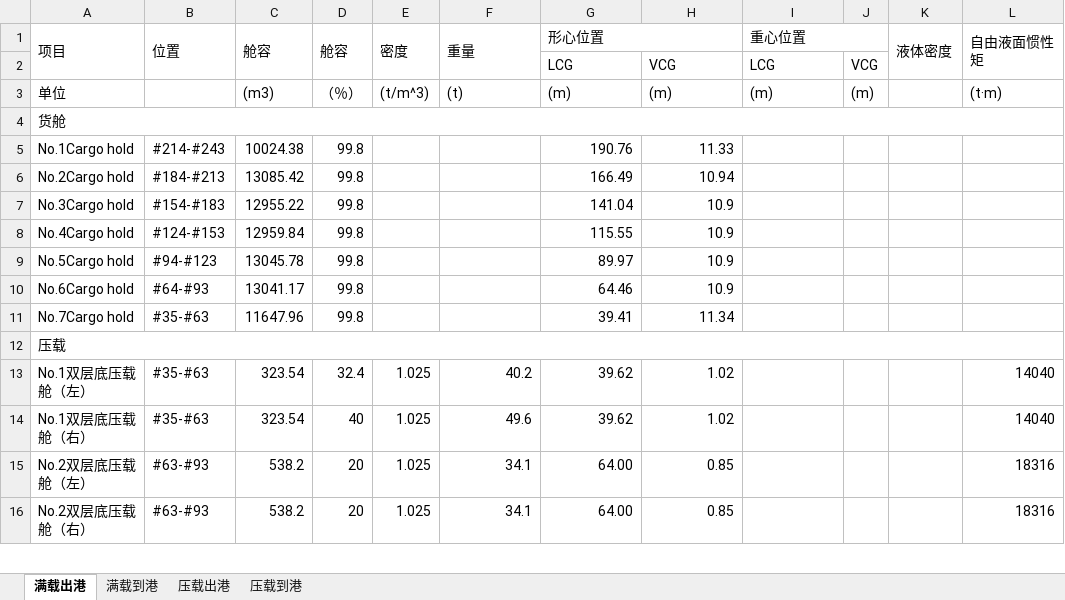
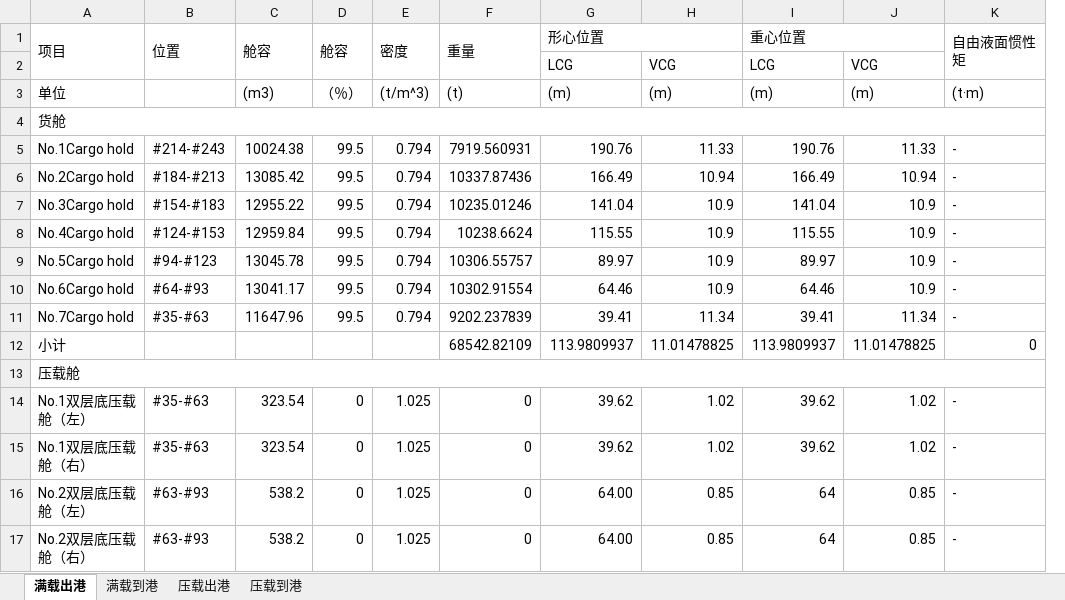
Before and after one commit to WangYuchen02/ShipDesign, an Excel workbook: 稳态计算表_.xlsx, sheet 满载出港, drawn as a sheet; only a part is shown; values as stored, in another font and other column widths than the file's, no cell formats; removed rows and columns are numbered as before the commit, all else as after; the diff covers the shown part only; the diff names each change by its address in the sheet, - before the commit and + after, or states it on an @@ line.

```diff
--- a/稳态计算表_.xlsx (sheet 满载出港)
+++ b/稳态计算表_.xlsx (sheet 满载出港)
-column J, rows 2-3: VCG | (m)
-column K (液体密度), empty
+column J, rows 2-11: VCG | (m) |  | 11.33 | 10.94 | 10.9 | 10.9 | 10.9 | 10.9 | 11.34; rows 14-17: 1.02 | 1.02 | 0.85 | 0.85
-D5:D11 (舱容): 99.8
+D5:D11 (舱容): 99.5
-E5:E11 (密度): (empty)
+E5:E11 (密度): 0.794
-F5 (重量): (empty)
+F5 (重量): 7919.560931
-I5 (重心位置): (empty)
+I5 (重心位置): 190.76
-K5:K11 (自由液面惯性矩): (empty)
+K5:K11 (自由液面惯性矩): -
-F6 (重量): (empty)
+F6 (重量): 10337.87436
-I6 (重心位置): (empty)
+I6 (重心位置): 166.49
-F7 (重量): (empty)
+F7 (重量): 10235.01246
-I7 (重心位置): (empty)
+I7 (重心位置): 141.04
-F8 (重量): (empty)
+F8 (重量): 10238.6624
-I8 (重心位置): (empty)
+I8 (重心位置): 115.55
-F9 (重量): (empty)
+F9 (重量): 10306.55757
-I9 (重心位置): (empty)
+I9 (重心位置): 89.97
-F10 (重量): (empty)
+F10 (重量): 10302.91554
-I10 (重心位置): (empty)
+I10 (重心位置): 64.46
-F11 (重量): (empty)
+F11 (重量): 9202.237839
-I11 (重心位置): (empty)
+I11 (重心位置): 39.41
+row 12: 小计 |  |  |  |  | 68542.82109 | 113.9809937 | 11.01478825 | 113.9809937 | 11.01478825 | 0
-A13 (项目): 压载
+A13 (项目): 压载舱
-D14 (舱容): 32.4
+D14 (舱容): 0
-F14 (重量): 40.2
+F14 (重量): 0
-I14:I15 (重心位置): (empty)
+I14:I15 (重心位置): 39.62
-K14:K15 (自由液面惯性矩): 14040
+K14:K15 (自由液面惯性矩): -
-D15 (舱容): 40
+D15 (舱容): 0
-F15 (重量): 49.6
+F15 (重量): 0
-D16:D17 (舱容): 20
+D16:D17 (舱容): 0
-F16:F17 (重量): 34.1
+F16:F17 (重量): 0
-I16:I17 (重心位置): (empty)
+I16:I17 (重心位置): 64
-K16:K17 (自由液面惯性矩): 18316
+K16:K17 (自由液面惯性矩): -
```
Also changed, not shown: 1 added row, 1 removed row and 173 edited cells elsewhere in this sheet, sheet 压载出港, cell formats, formulas that keep their value, 3 other files.
